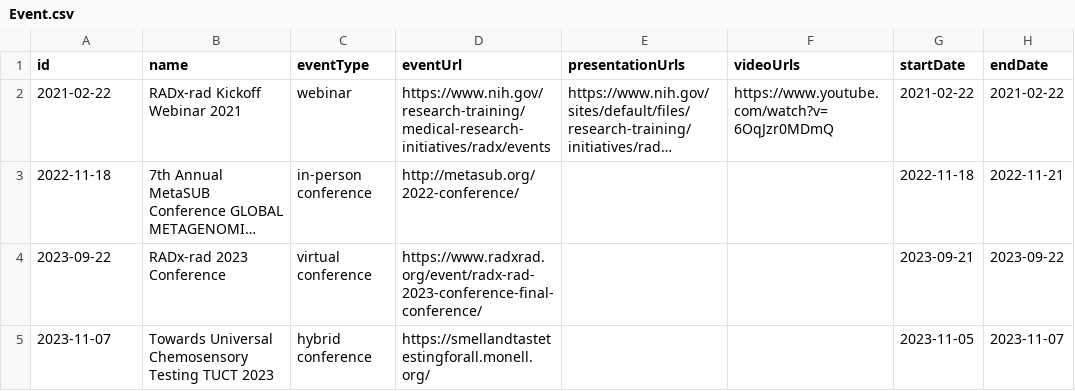
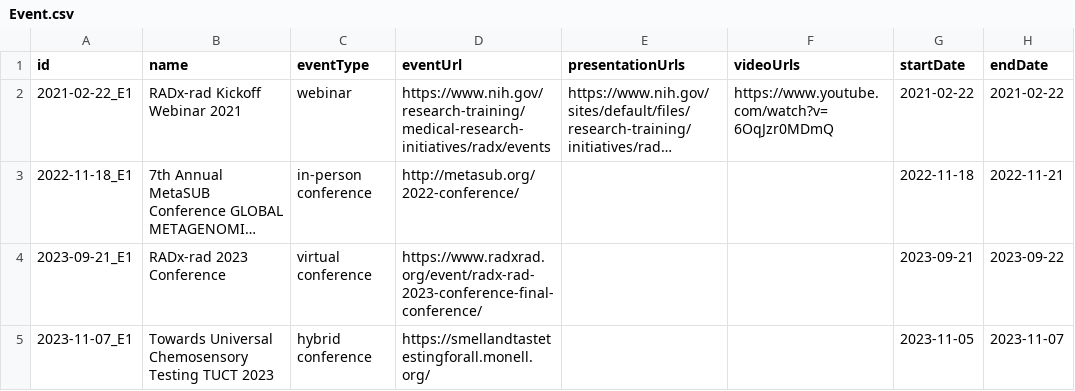
Before and after one commit to radxrad/radx-kg, a CSV file: kg/data/nodes/Event.csv, drawn as a sheet; only a part is shown; long unchanged cells end in …; the diff names each change by its address in the sheet, - before the commit and + after, or states it on an @@ line.

Commit message:
added relationships for Events

```diff
--- a/kg/data/nodes/Event.csv
+++ b/kg/data/nodes/Event.csv
-A2 (id): 2021-02-22
+A2 (id): 2021-02-22_E1
-A3 (id): 2022-11-18
+A3 (id): 2022-11-18_E1
-A4 (id): 2023-09-22
+A4 (id): 2023-09-21_E1
-A5 (id): 2023-11-07
+A5 (id): 2023-11-07_E1
```
Also changed, not shown: 3 other files.
